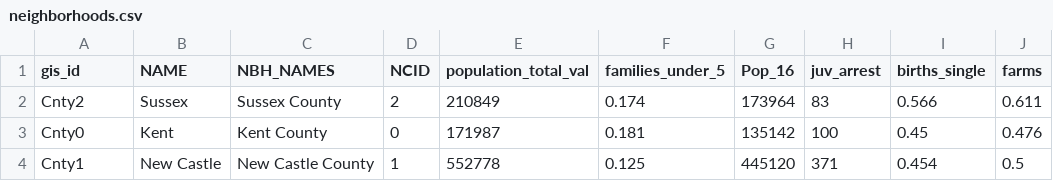
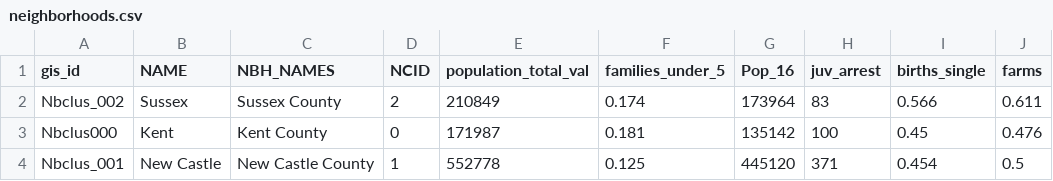
Before and after one commit to timothywvance/timothywvance.github.io, a CSV file: data/neighborhoods.csv, drawn as a sheet; only a part is shown; the diff names each change by its address in the sheet, - before the commit and + after, or states it on an @@ line.

```diff
--- a/data/neighborhoods.csv
+++ b/data/neighborhoods.csv
-A2 (gis_id): Cnty2
+A2 (gis_id): Nbclus_002
-A3 (gis_id): Cnty0
+A3 (gis_id): Nbclus000
-A4 (gis_id): Cnty1
+A4 (gis_id): Nbclus_001
```
Also changed, not shown: 1 other file.
